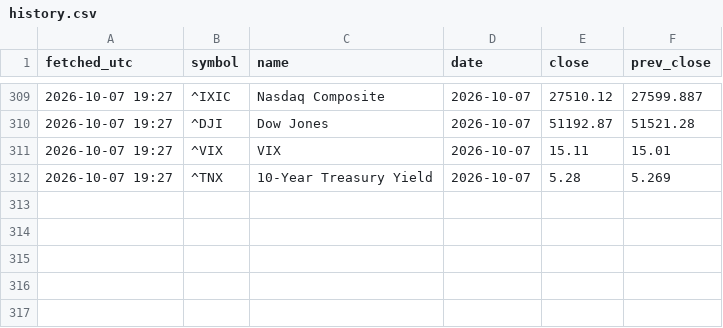
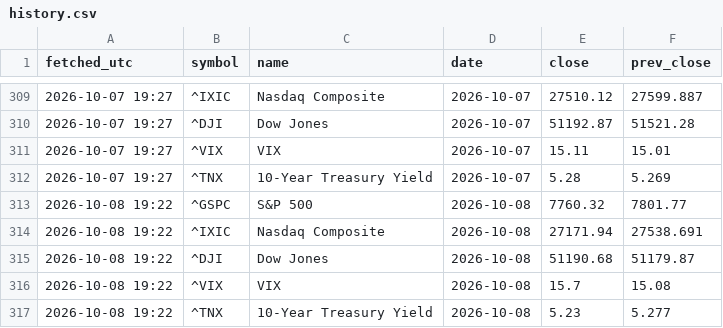
Before and after one commit to maupatel/market-pulse, a CSV file: data/history.csv, drawn as a sheet; only a part is shown, gaps mark what is left out.

Commit message:
data: daily pulse 2026-10-08

```diff
--- a/data/history.csv
+++ b/data/history.csv
@@ -312 +312,6 @@ fetched_utc,symbol,name,date,close,prev_close
 2026-10-07 19:27,^TNX,10-Year Treasury Yield,2026-10-07,5.28,5.269
+2026-10-08 19:22,^GSPC,S&P 500,2026-10-08,7760.32,7801.77
+2026-10-08 19:22,^IXIC,Nasdaq Composite,2026-10-08,27171.94,27538.691
+2026-10-08 19:22,^DJI,Dow Jones,2026-10-08,51190.68,51179.87
+2026-10-08 19:22,^VIX,VIX,2026-10-08,15.7,15.08
+2026-10-08 19:22,^TNX,10-Year Treasury Yield,2026-10-08,5.23,5.277
```
Also changed, not shown: 1 other file.
